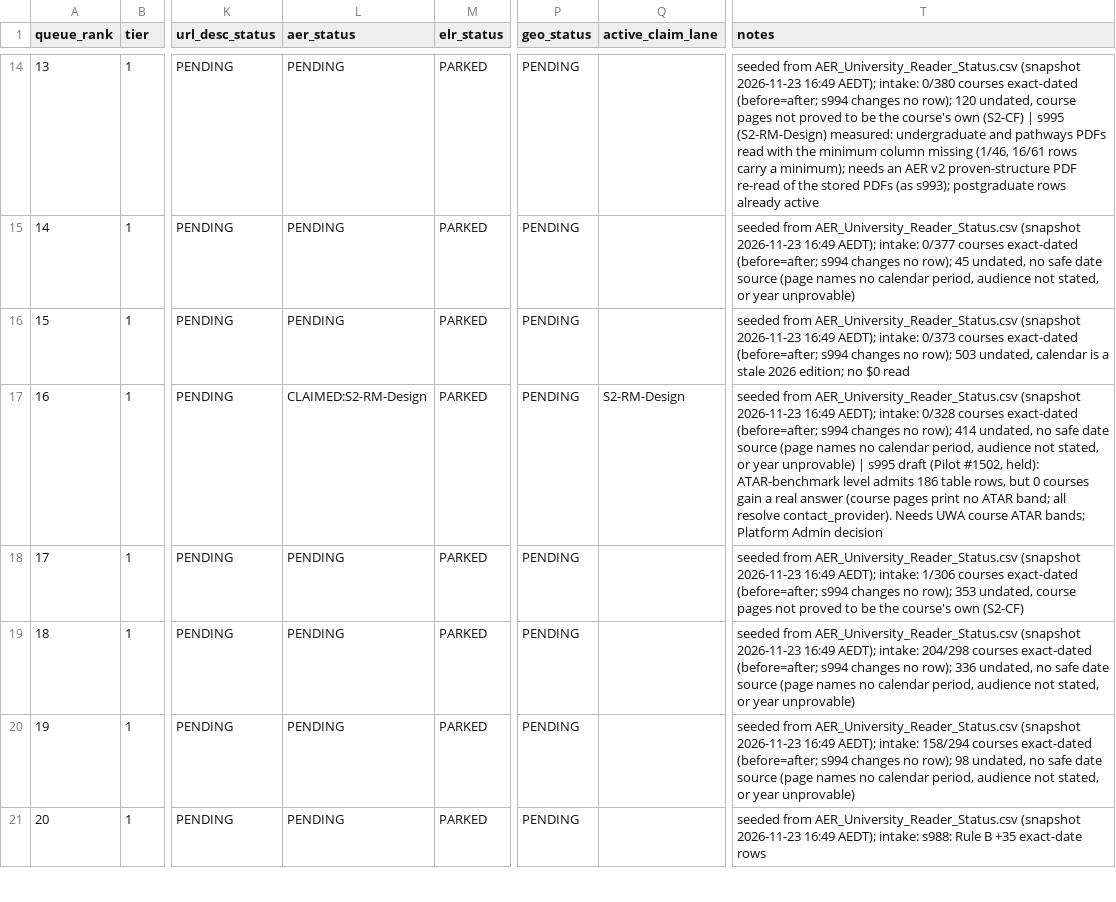
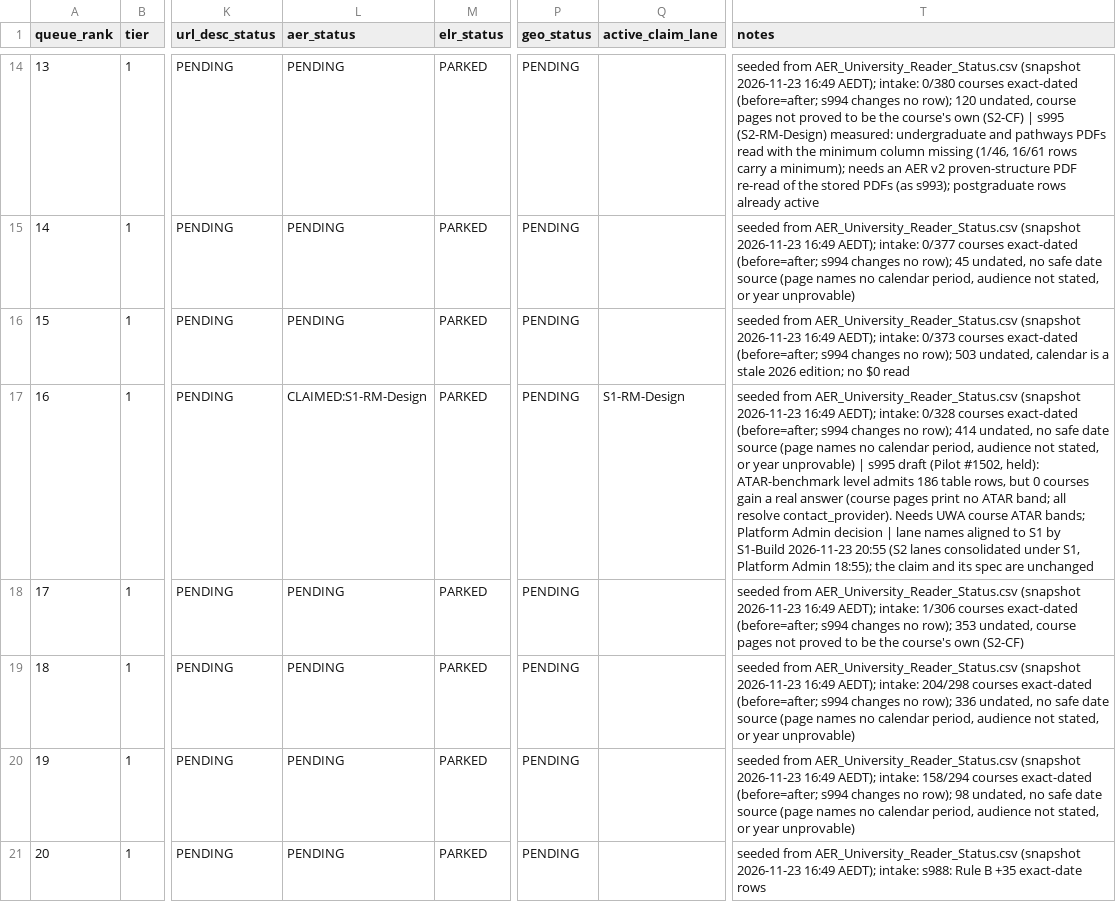
Before and after one commit to msinghbs-ai/coursefinder-admin, a CSV file: docs/monitoring/PROVIDER-ENRICHMENT-QUEUE.csv, drawn as a sheet; only a part is shown, gaps mark what is left out; the diff covers the shown part only; the diff names each change by its address in the sheet, - before the commit and + after, or states it on an @@ line.

```diff
--- a/docs/monitoring/PROVIDER-ENRICHMENT-QUEUE.csv
+++ b/docs/monitoring/PROVIDER-ENRICHMENT-QUEUE.csv
-L17 (aer_status): CLAIMED:S2-RM-Design
+L17 (aer_status): CLAIMED:S1-RM-Design
-Q17 (active_claim_lane): S2-RM-Design
+Q17 (active_claim_lane): S1-RM-Design
-T17 (notes): …Admin decision
+T17 (notes): …Admin decision | lane names aligned to S1 by S1-Build 2026-11-23 20:55 (S2 lanes consolidated under S1, Platform Admin 18:55); the claim and its spec are unchanged
```
Also changed, not shown: 15 edited cells elsewhere in this file, 10 other files.
